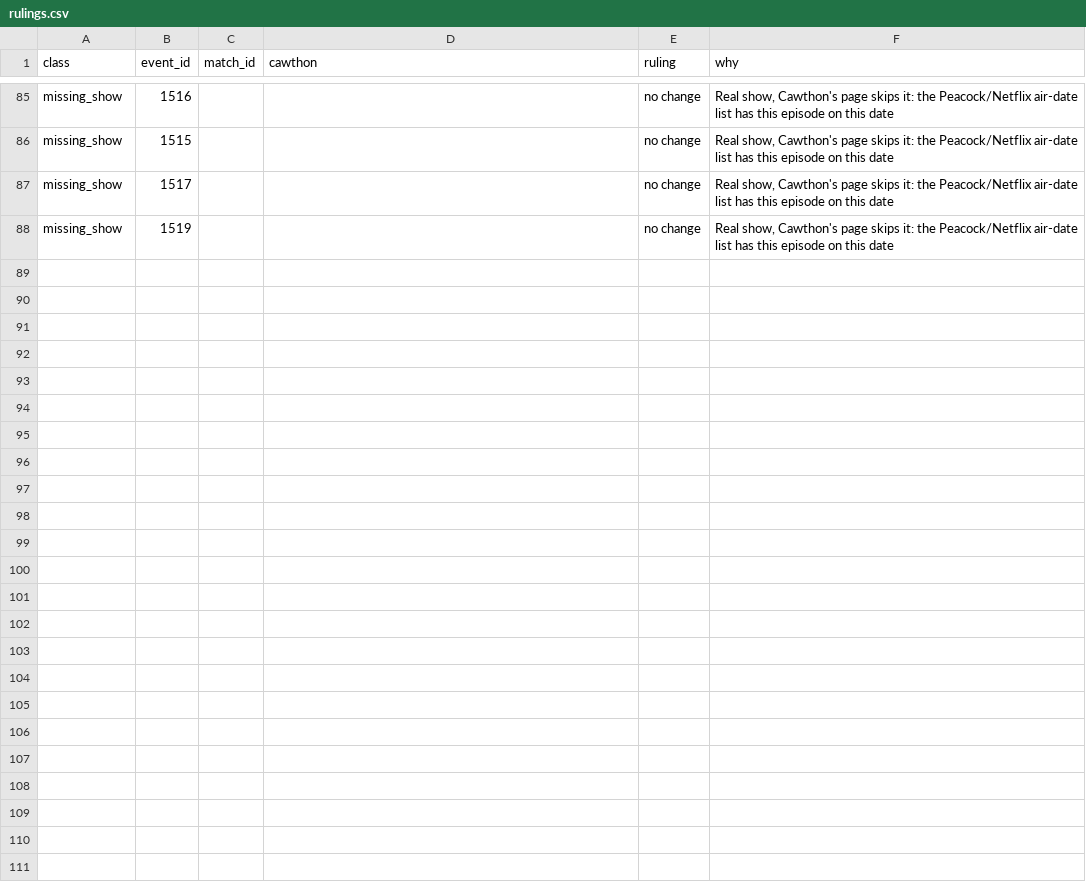
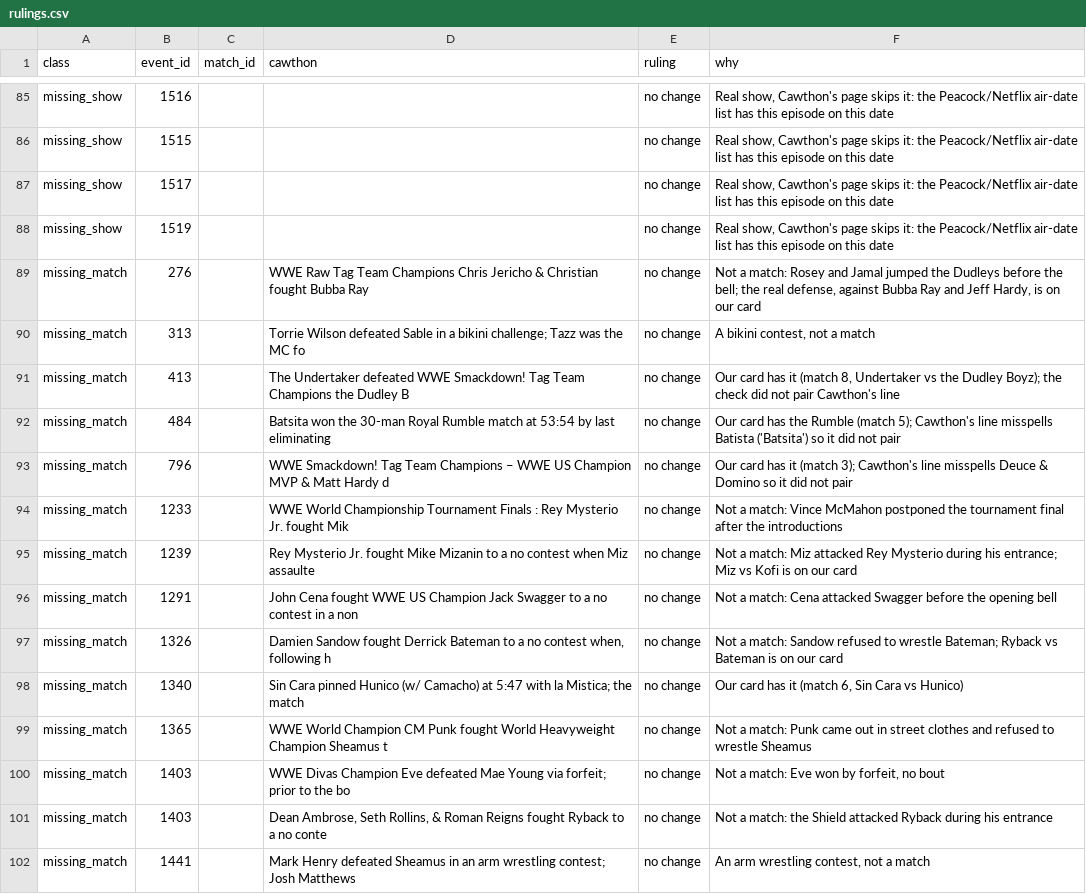
Before and after one commit to warner-wvez/wrestling-dashboard, a CSV file: lineup-check/rulings.csv, drawn as a sheet; only a part is shown, gaps mark what is left out.

Commit message:
lineup: Rule 14 missing-match rows that were not missing matches
Of the 25 matches Cawthon lists that our cards seemed to lack, 14 need no
change, and rulings.csv now says why for each. Ten were never matches: an
attack before the bell, a refusal to wrestle, a postponed final, a forfeit,
a bikini contest and an arm wrestling contest. Four are on our cards
already, and Cawthon's line did not pair because of his spelling ("Batsita"
for Batista, "Duece & Domimo").

The other 11 stay in review. Seven are Hardcore title changes under the
24/7 rule that our 2001 and 2002 Raw cards do not carry at all, and they are
part of a bigger gap: about 31 televised Hardcore changes on 18 nights are
missing next to Wikipedia's title history. The review list is down to 520.

```diff
--- a/lineup-check/rulings.csv
+++ b/lineup-check/rulings.csv
@@ -88 +88,15 @@ missing_show,1517,,,no change,"Real show, Cawthon's page skips it: the Peacock/N
 missing_show,1519,,,no change,"Real show, Cawthon's page skips it: the Peacock/Netflix air-date list has this episode on this date"
+missing_match,276,,WWE Raw Tag Team Champions Chris Jericho & Christian fought Bubba Ray ,no change,"Not a match: Rosey and Jamal jumped the Dudleys before the bell; the real defense, against Bubba Ray and Jeff Hardy, is on our card"
+missing_match,313,,Torrie Wilson defeated Sable in a bikini challenge; Tazz was the MC fo,no change,"A bikini contest, not a match"
+missing_match,413,,The Undertaker defeated WWE Smackdown! Tag Team Champions the Dudley B,no change,"Our card has it (match 8, Undertaker vs the Dudley Boyz); the check did not pair Cawthon's line"
+missing_match,484,,Batsita won the 30-man Royal Rumble match at 53:54 by last eliminating,no change,Our card has the Rumble (match 5); Cawthon's line misspells Batista ('Batsita') so it did not pair
+missing_match,796,,WWE Smackdown! Tag Team Champions – WWE US Champion MVP & Matt Hardy d,no change,Our card has it (match 3); Cawthon's line misspells Deuce & Domino so it did not pair
+missing_match,1233,,WWE World Championship Tournament Finals : Rey Mysterio Jr. fought Mik,no change,Not a match: Vince McMahon postponed the tournament final after the introductions
+missing_match,1239,,Rey Mysterio Jr. fought Mike Mizanin to a no contest when Miz assaulte,no change,Not a match: Miz attacked Rey Mysterio during his entrance; Miz vs Kofi is on our card
+missing_match,1291,,John Cena fought WWE US Champion Jack Swagger to a no contest in a non,no change,Not a match: Cena attacked Swagger before the opening bell
+missing_match,1326,,"Damien Sandow fought Derrick Bateman to a no contest when, following h",no change,Not a match: Sandow refused to wrestle Bateman; Ryback vs Bateman is on our card
+missing_match,1340,,Sin Cara pinned Hunico (w/ Camacho) at 5:47 with la Mistica; the match,no change,"Our card has it (match 6, Sin Cara vs Hunico)"
+missing_match,1365,,WWE World Champion CM Punk fought World Heavyweight Champion Sheamus t,no change,Not a match: Punk came out in street clothes and refused to wrestle Sheamus
+missing_match,1403,,WWE Divas Champion Eve defeated Mae Young via forfeit; prior to the bo,no change,"Not a match: Eve won by forfeit, no bout"
+missing_match,1403,,"Dean Ambrose, Seth Rollins, & Roman Reigns fought Ryback to a no conte",no change,Not a match: the Shield attacked Ryback during his entrance
+missing_match,1441,,Mark Henry defeated Sheamus in an arm wrestling contest; Josh Matthews,no change,"An arm wrestling contest, not a match"
```
Also changed, not shown: 2 other files.
